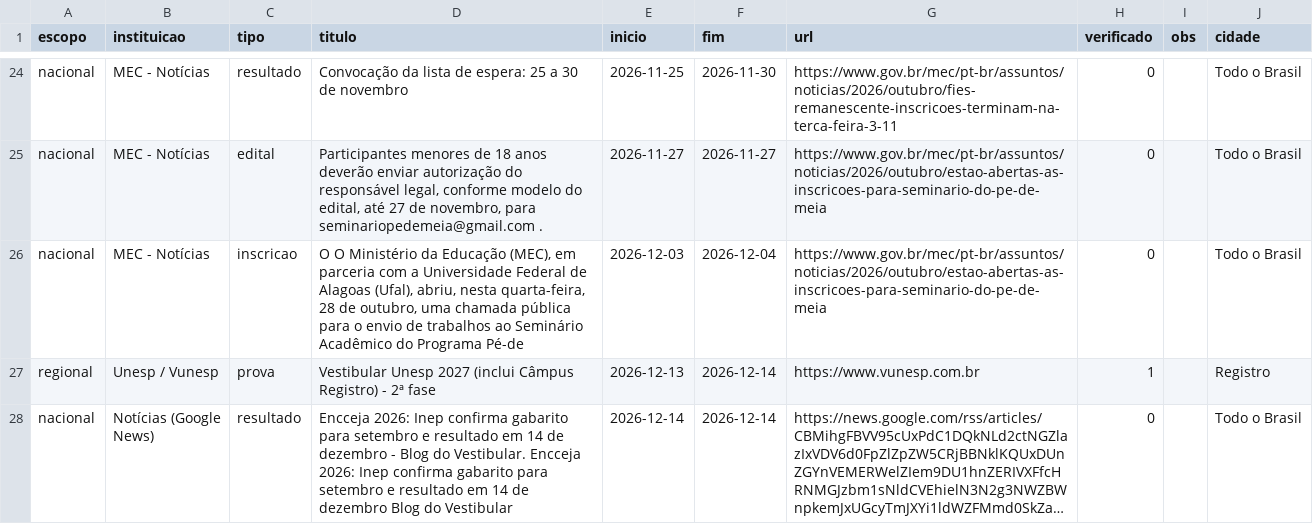
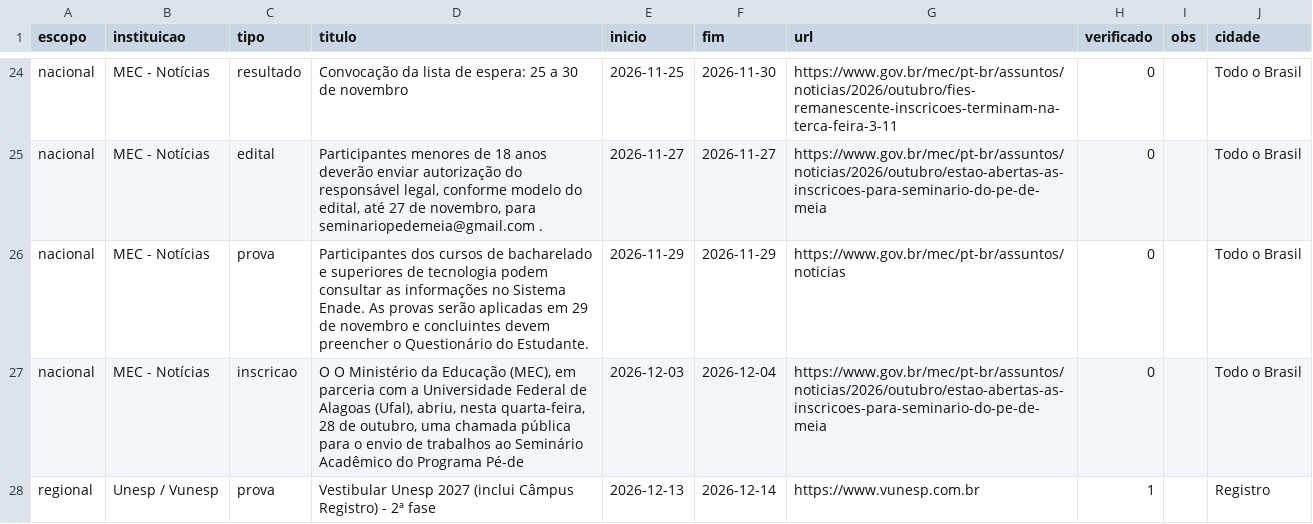
Before and after one commit to rhenanteix/agente-busca-vestibular, a CSV file: docs/eventos.csv, drawn as a sheet; only a part is shown, gaps mark what is left out; the shorter side is filled out with more unchanged rows; long unchanged cells end in …; the diff names each change by its address in the sheet, - before the commit and + after, or states it on an @@ line.

```diff
--- a/docs/eventos.csv
+++ b/docs/eventos.csv
+row 26: nacional | MEC - Notícias | prova | Participantes dos cursos de bacharelado e superiores de tecnologia podem consultar as informações no Sistema Enade. As provas serão aplicadas em 29 de novembro e concluintes devem preencher o Questionário do Estudante. | 2026-11-29 | 2026-11-29 | https://www.gov.br/mec/pt-br/assuntos/noticias | 0 |  | Todo o Brasil
```
Also changed, not shown: docs/agenda_rota_universitaria.csv, 8 other files.
